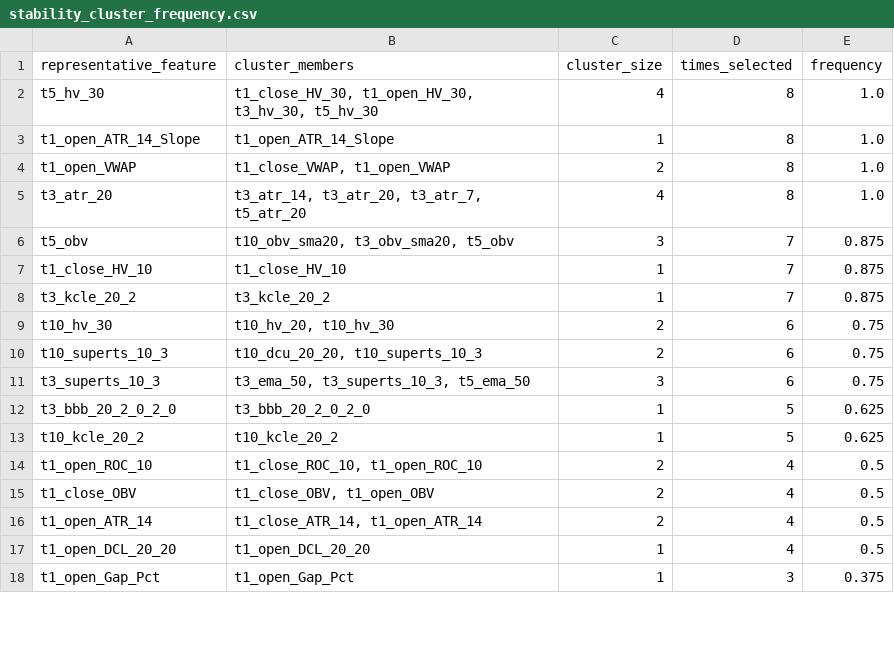
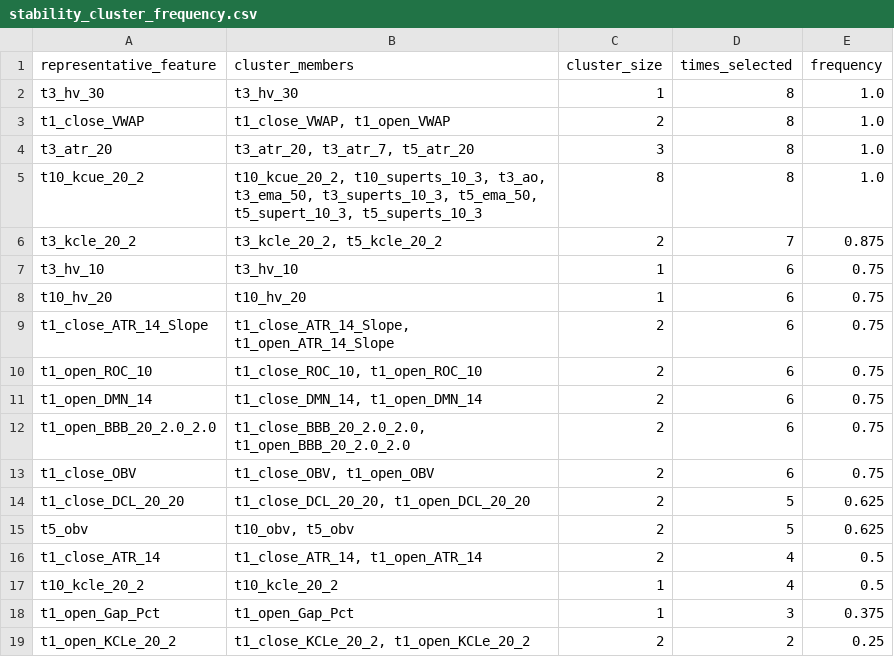
Before and after one commit to XDBloxxer/tradingview-analysis, a CSV file: ml_models/feature_selection/stability_cluster_frequency.csv, drawn as a sheet; only a part is shown; the diff covers the shown part only.

```diff
--- a/ml_models/feature_selection/stability_cluster_frequency.csv
+++ b/ml_models/feature_selection/stability_cluster_frequency.csv
@@ -1,18 +1,19 @@
 representative_feature,cluster_members,cluster_size,times_selected,frequency
-t5_hv_30,"t1_close_HV_30, t1_open_HV_30, t3_hv_30, t5_hv_30",4,8,1.0
-t1_open_ATR_14_Slope,t1_open_ATR_14_Slope,1,8,1.0
-t1_open_VWAP,"t1_close_VWAP, t1_open_VWAP",2,8,1.0
-t3_atr_20,"t3_atr_14, t3_atr_20, t3_atr_7, t5_atr_20",4,8,1.0
-t5_obv,"t10_obv_sma20, t3_obv_sma20, t5_obv",3,7,0.875
-t1_close_HV_10,t1_close_HV_10,1,7,0.875
-t3_kcle_20_2,t3_kcle_20_2,1,7,0.875
-t10_hv_30,"t10_hv_20, t10_hv_30",2,6,0.75
-t10_superts_10_3,"t10_dcu_20_20, t10_superts_10_3",2,6,0.75
-t3_superts_10_3,"t3_ema_50, t3_superts_10_3, t5_ema_50",3,6,0.75
-t3_bbb_20_2_0_2_0,t3_bbb_20_2_0_2_0,1,5,0.625
-t10_kcle_20_2,t10_kcle_20_2,1,5,0.625
-t1_open_ROC_10,"t1_close_ROC_10, t1_open_ROC_10",2,4,0.5
-t1_close_OBV,"t1_close_OBV, t1_open_OBV",2,4,0.5
-t1_open_ATR_14,"t1_close_ATR_14, t1_open_ATR_14",2,4,0.5
-t1_open_DCL_20_20,t1_open_DCL_20_20,1,4,0.5
+t3_hv_30,t3_hv_30,1,8,1.0
+t1_close_VWAP,"t1_close_VWAP, t1_open_VWAP",2,8,1.0
+t3_atr_20,"t3_atr_20, t3_atr_7, t5_atr_20",3,8,1.0
+t10_kcue_20_2,"t10_kcue_20_2, t10_superts_10_3, t3_ao, t3_ema_50, t3_superts_10_3, t5_ema_50, t5_supert_10_3, t5_superts_10_3",8,8,1.0
+t3_kcle_20_2,"t3_kcle_20_2, t5_kcle_20_2",2,7,0.875
+t3_hv_10,t3_hv_10,1,6,0.75
+t10_hv_20,t10_hv_20,1,6,0.75
+t1_close_ATR_14_Slope,"t1_close_ATR_14_Slope, t1_open_ATR_14_Slope",2,6,0.75
+t1_open_ROC_10,"t1_close_ROC_10, t1_open_ROC_10",2,6,0.75
+t1_open_DMN_14,"t1_close_DMN_14, t1_open_DMN_14",2,6,0.75
+t1_open_BBB_20_2.0_2.0,"t1_close_BBB_20_2.0_2.0, t1_open_BBB_20_2.0_2.0",2,6,0.75
+t1_close_OBV,"t1_close_OBV, t1_open_OBV",2,6,0.75
+t1_close_DCL_20_20,"t1_close_DCL_20_20, t1_open_DCL_20_20",2,5,0.625
+t5_obv,"t10_obv, t5_obv",2,5,0.625
+t1_close_ATR_14,"t1_close_ATR_14, t1_open_ATR_14",2,4,0.5
+t10_kcle_20_2,t10_kcle_20_2,1,4,0.5
 t1_open_Gap_Pct,t1_open_Gap_Pct,1,3,0.375
+t1_open_KCLe_20_2,"t1_close_KCLe_20_2, t1_open_KCLe_20_2",2,2,0.25
```
Also changed, not shown: 1 added row, 1 removed row and 2 edited cells elsewhere in this file, ml_models/feature_selection/stability_frequency.csv, ml_models/feature_selection/stage1_correlation_clusters.csv, 3 other files.
